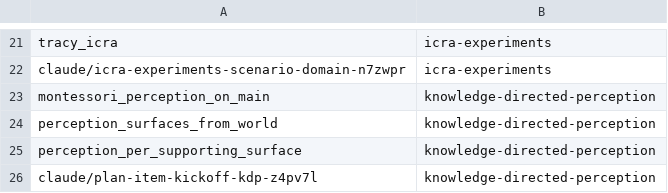
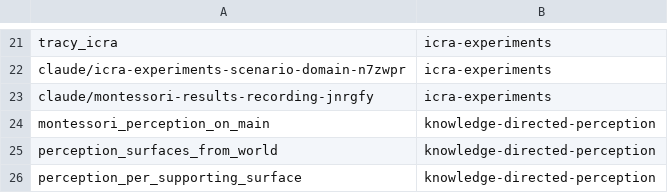
Before and after one commit to AbdelrhmanBassiouny/cognitive_robot_abstract_machine, a TSV file: .claude/personal/plans/_generated/branch-index.tsv, drawn as a sheet; only a part is shown, gaps mark what is left out; the shorter side is filled out with more unchanged rows; the diff names each change by its address in the sheet, - before the commit and + after, or states it on an @@ line.

Commit message:
Update plan manifest for icra-experiments

```diff
--- a/.claude/personal/plans/_generated/branch-index.tsv
+++ b/.claude/personal/plans/_generated/branch-index.tsv
+row 23: claude/montessori-results-recording-jnrgfy | icra-experiments
```
Also changed, not shown: 1 other file.
